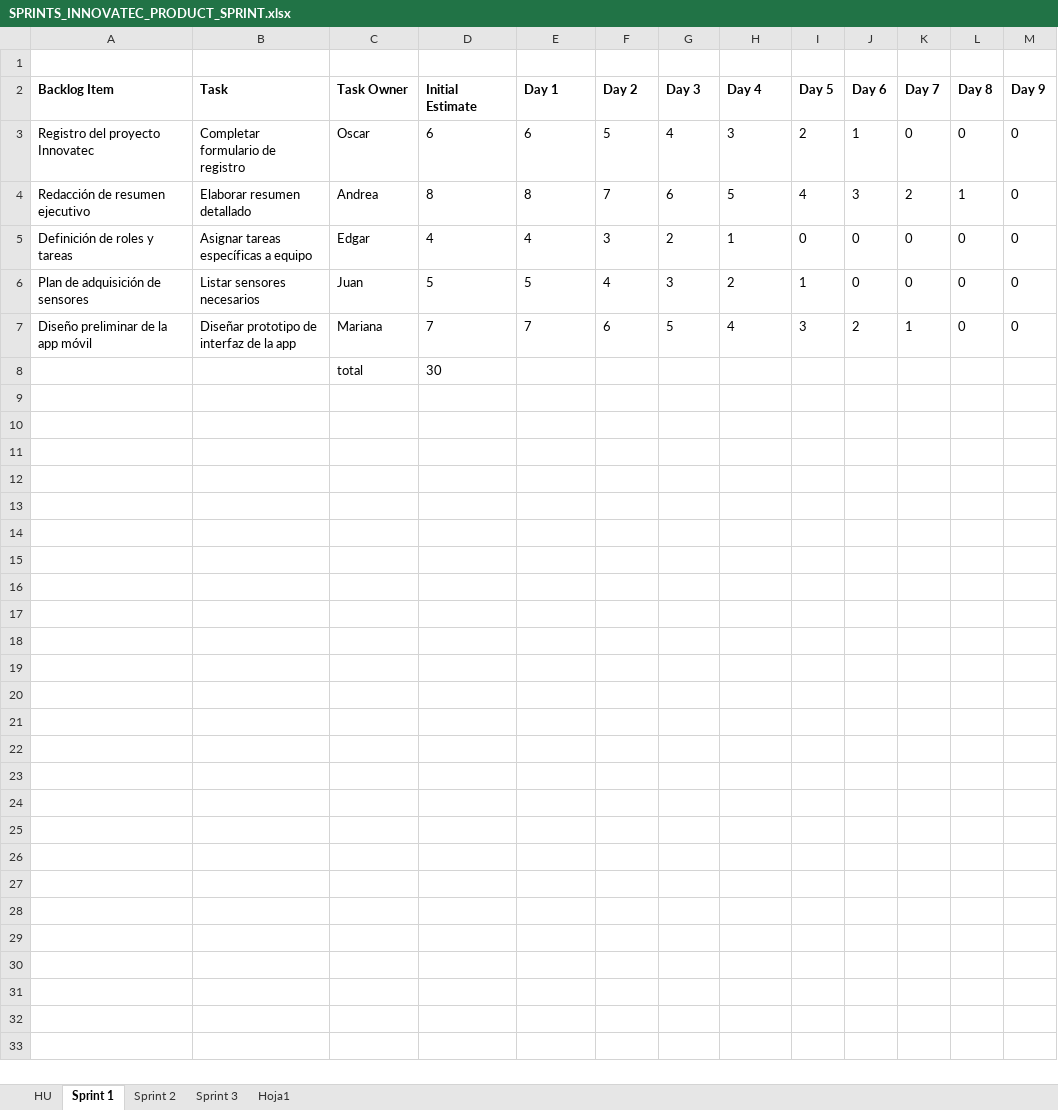
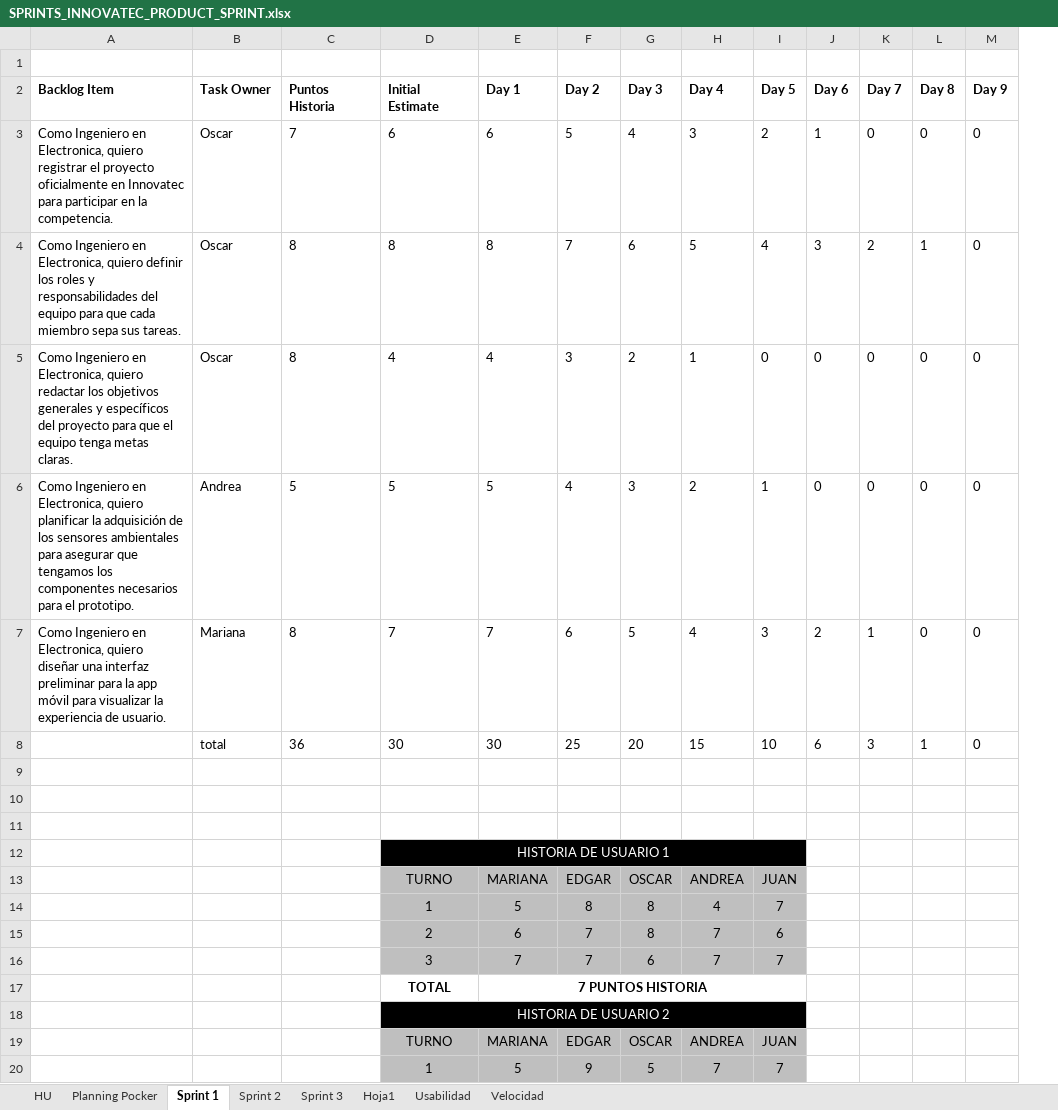
Before and after one commit to kiwibolas/INNOVATEC, an Excel workbook: SPRINTS_INNOVATEC_PRODUCT_SPRINT.xlsx, sheet Sprint 1, drawn as a sheet; only a part is shown; values as stored, in another font and other column widths than the file's, no borders; charts and pictures and table styles not drawn; removed rows and columns are numbered as before the commit, all else as after; rows hold the shown columns only; the diff covers the shown part only; the diff names each change by its address in the sheet, - before the commit and + after, or states it on an @@ line.

```diff
--- a/SPRINTS_INNOVATEC_PRODUCT_SPRINT.xlsx (sheet Sprint 1)
+++ b/SPRINTS_INNOVATEC_PRODUCT_SPRINT.xlsx (sheet Sprint 1)
+sheet tab: Planning Pocker
+sheet tab: Usabilidad
+sheet tab: Velocidad
-column B (Task), rows 3-7: Completar formulario de registro | Elaborar resumen detallado | Asignar tareas específicas a equipo | Listar sensores necesarios | Diseñar prototipo de interfaz de la app
+column C (Puntos Historia), rows 3-7: 7 | 8 | 8 | 5 | 8
-A3 (Backlog Item): Registro del proyecto Innovatec
+A3 (Backlog Item): Como Ingeniero en Electronica, quiero registrar el proyecto oficialmente en Innovatec para participar en la competencia.
-A4 (Backlog Item): Redacción de resumen ejecutivo
+A4 (Backlog Item): Como Ingeniero en Electronica, quiero definir los roles y responsabilidades del equipo para que cada miembro sepa sus tareas.
-B4 (Task Owner): Andrea
+B4 (Task Owner): Oscar
-A5 (Backlog Item): Definición de roles y tareas
+A5 (Backlog Item): Como Ingeniero en Electronica, quiero redactar los objetivos generales y específicos del proyecto para que el equipo tenga metas claras.
-B5 (Task Owner): Edgar
+B5 (Task Owner): Oscar
-A6 (Backlog Item): Plan de adquisición de sensores
+A6 (Backlog Item): Como Ingeniero en Electronica, quiero planificar la adquisición de los sensores ambientales para asegurar que tengamos los componentes necesarios para el prototipo.
-B6 (Task Owner): Juan
+B6 (Task Owner): Andrea
-A7 (Backlog Item): Diseño preliminar de la app móvil
+A7 (Backlog Item): Como Ingeniero en Electronica, quiero diseñar una interfaz preliminar para la app móvil para visualizar la experiencia de usuario.
+row 8:  | total | 36 | 30 | 30 | 25 | 20 | 15 | 10 | 6 | 3 | 1 | 0
-row 9:  |  | total | 30
+row 9: (empty)
+row 10: (empty)
+row 11: (empty)
+row 12:  |  |  | HISTORIA DE USUARIO 1
+row 13:  |  |  | TURNO | MARIANA | EDGAR | OSCAR | ANDREA | JUAN
+row 14:  |  |  | 1 | 5 | 8 | 8 | 4 | 7
+row 15:  |  |  | 2 | 6 | 7 | 8 | 7 | 6
+row 16:  |  |  | 3 | 7 | 7 | 6 | 7 | 7
+row 17:  |  |  | TOTAL | 7 PUNTOS HISTORIA
+row 18:  |  |  | HISTORIA DE USUARIO 2
+row 19:  |  |  | TURNO | MARIANA | EDGAR | OSCAR | ANDREA | JUAN
+row 20:  |  |  | 1 | 5 | 9 | 5 | 7 | 7
```
Also changed, not shown: 28 added rows elsewhere in this sheet, sheet Sprint 3, sheet Sprint 2, sheet HU, charts or pictures.
